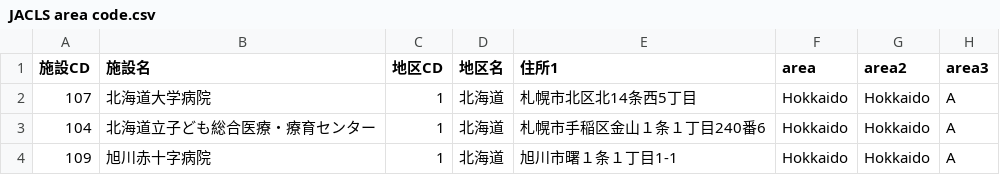
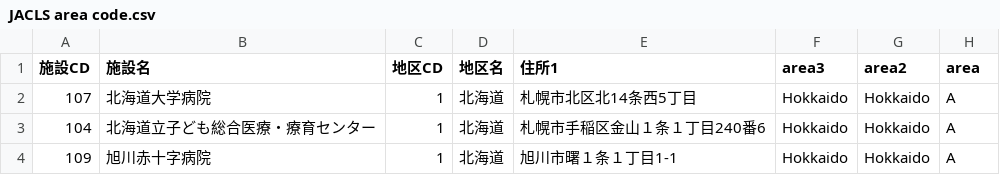
Before and after one commit to nnh/JCCG-LTFU, a CSV file: input/JACLS area code.csv, drawn as a sheet; only a part is shown.

```diff
--- a/input/JACLS area code.csv
+++ b/input/JACLS area code.csv
@@ -1,2 +1,2 @@
-施設CD,施設名,地区CD,地区名,住所1,area,area2,area3
+施設CD,施設名,地区CD,地区名,住所1,area3,area2,area
 107,北海道大学病院,1,北海道,札幌市北区北14条西5丁目,Hokkaido,Hokkaido,A
```
Also changed, not shown: 1 other file.
